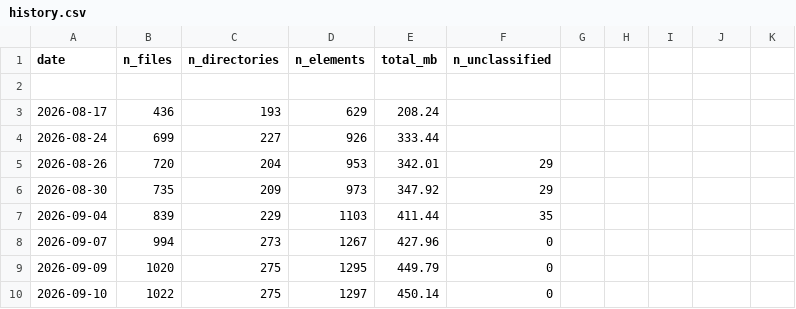
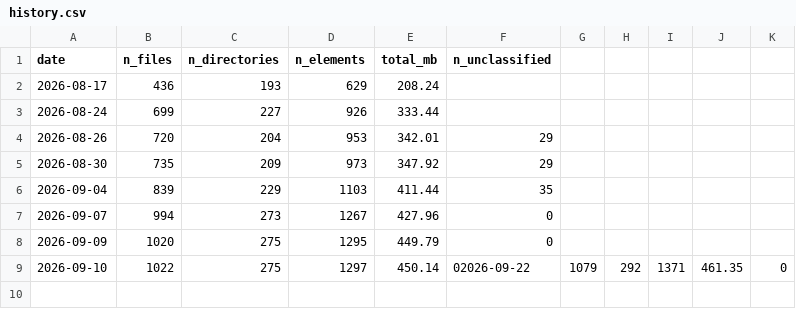
Before and after one commit to cro-ss/inventory-record, a CSV file: history.csv, drawn as a sheet.

Commit message:
fix: First an error with concatenation, history csv now has just 9 lines any of them are empty

```diff
--- a/history.csv
+++ b/history.csv
@@ -1,3 +1,2 @@
 date,n_files,n_directories,n_elements,total_mb,n_unclassified
-
 2026-08-17,436,193,629,208.24,
@@ -9,2 +8,2 @@ date,n_files,n_directories,n_elements,total_mb,n_unclassified
 2026-09-09,1020,275,1295,449.79,0
-2026-09-10,1022,275,1297,450.14,0
+2026-09-10,1022,275,1297,450.14,02026-09-22,1079,292,1371,461.35,0
```
Also changed, not shown: 1 other file.
